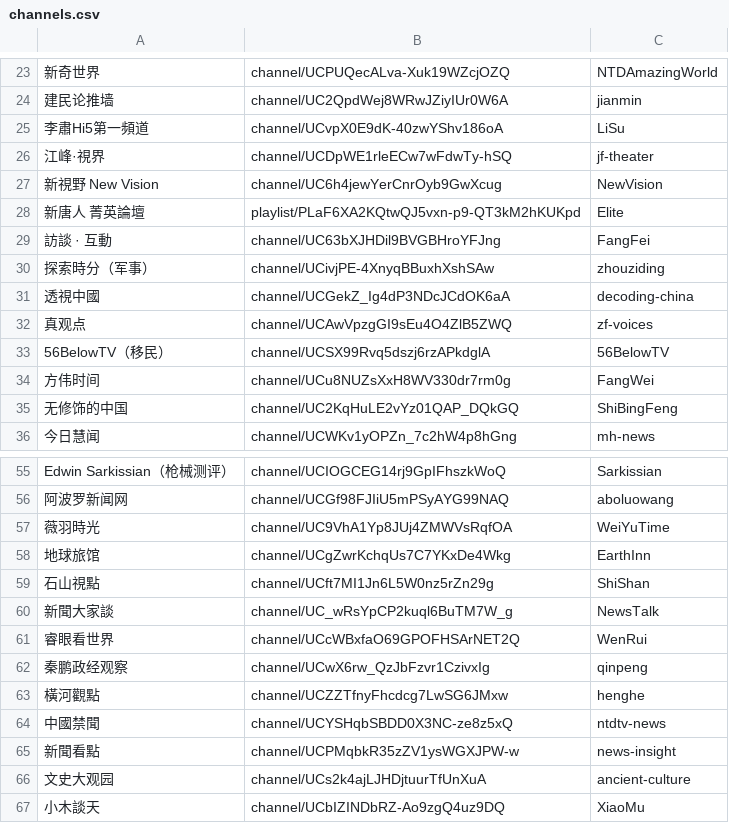
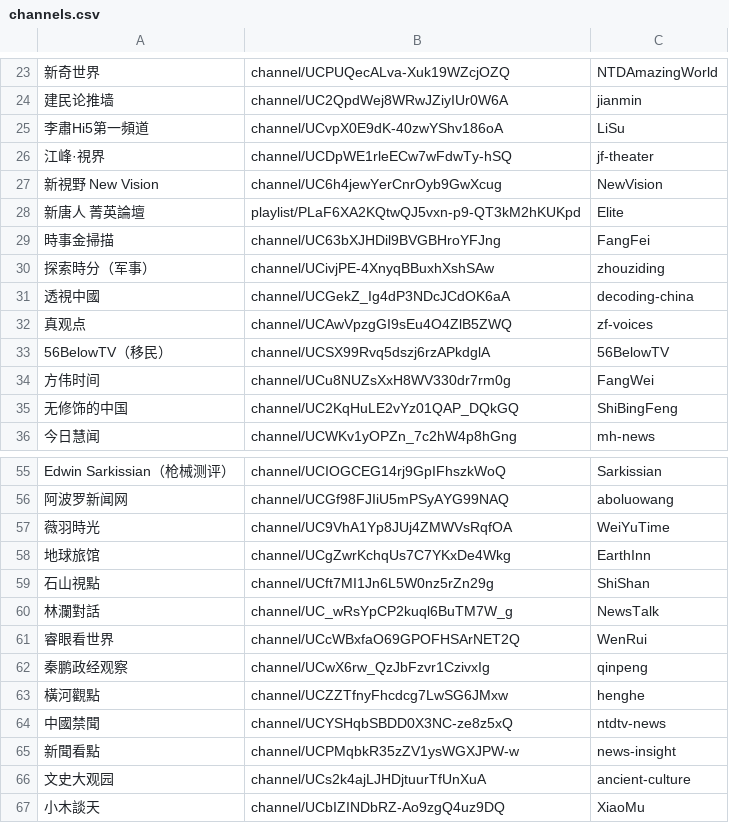
Before and after one commit to aaronwangv5/youtube-video, a CSV file: channels.csv, drawn as a sheet; only a part is shown, gaps mark what is left out; the diff names each change by its address in the sheet, - before the commit and + after, or states it on an @@ line.

```diff
--- a/channels.csv
+++ b/channels.csv
-A29: 訪談 · 互動
+A29: 時事金掃描
-A60: 新聞大家談
+A60: 林瀾對話
```
Also changed, not shown: 1 other file.
